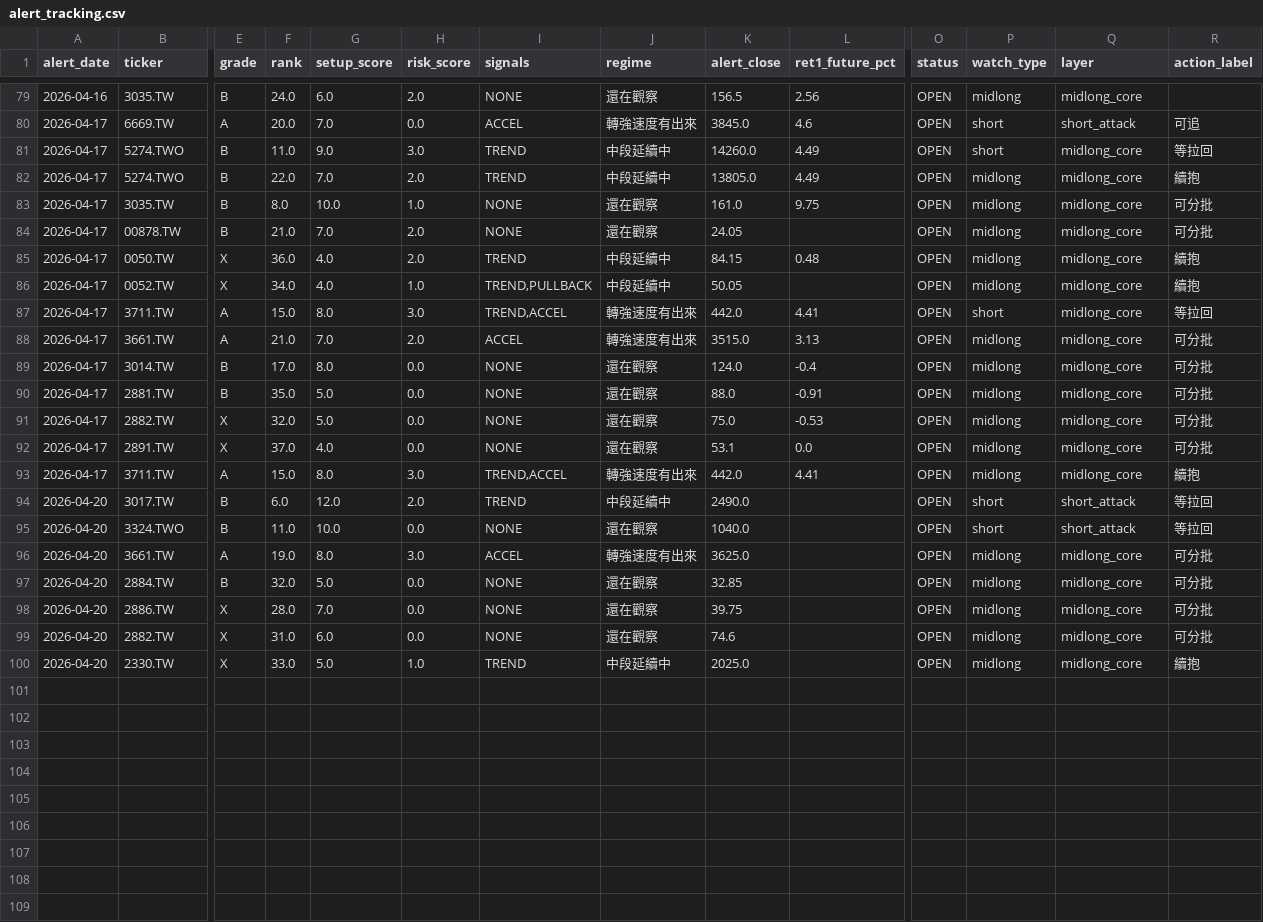
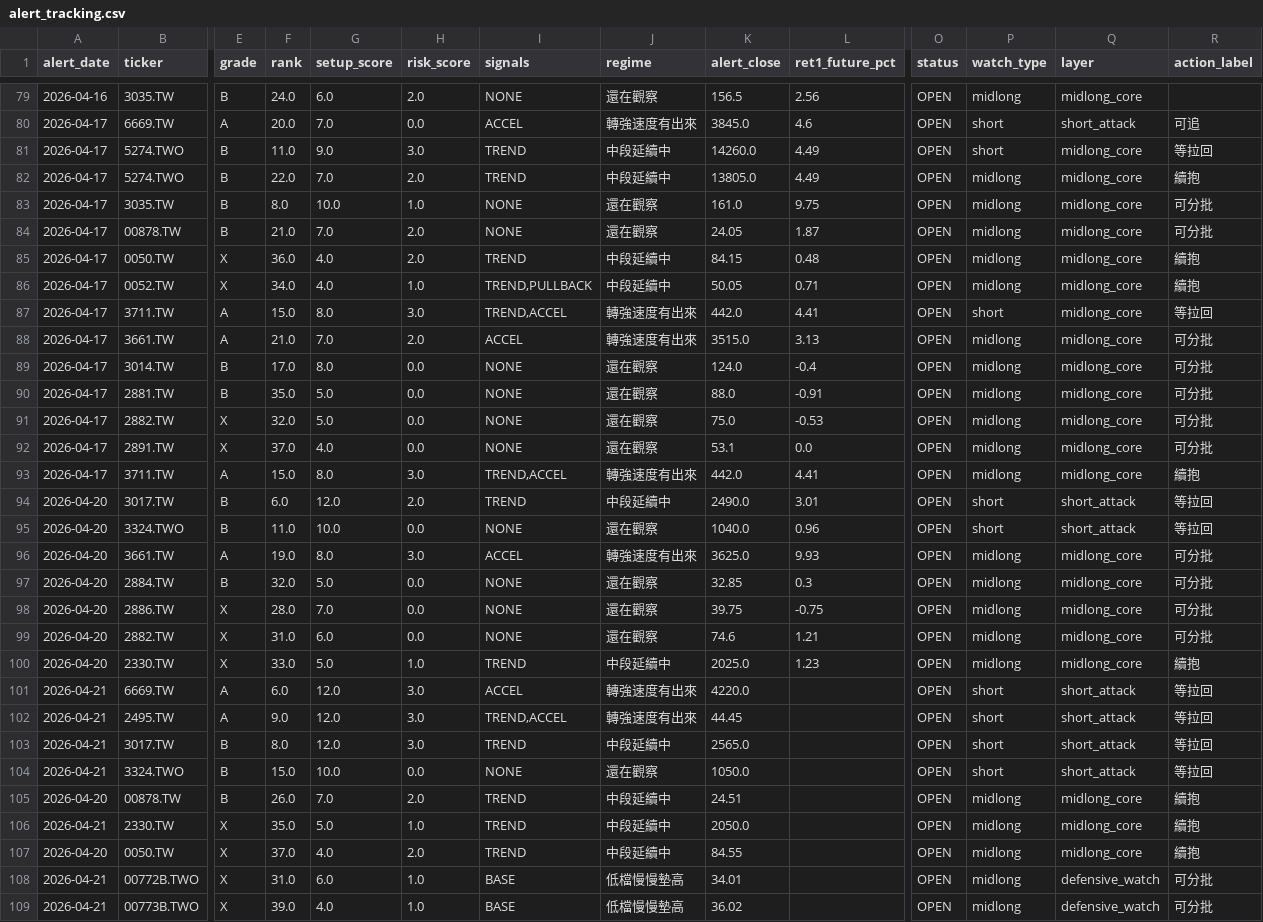
Before and after one commit to tokuzfunpi/stock-watch, a CSV file: theme_watchlist_daily/alert_tracking.csv, drawn as a sheet; only a part is shown, gaps mark what is left out; rows hold the shown columns only; the diff covers the shown part only; the diff names each change by its address in the sheet, - before the commit and + after, or states it on an @@ line.

```diff
--- a/theme_watchlist_daily/alert_tracking.csv
+++ b/theme_watchlist_daily/alert_tracking.csv
-L84 (ret1_future_pct): (empty)
+L84 (ret1_future_pct): 1.87
-L86 (ret1_future_pct): (empty)
+L86 (ret1_future_pct): 0.71
-L94 (ret1_future_pct): (empty)
+L94 (ret1_future_pct): 3.01
-L95 (ret1_future_pct): (empty)
+L95 (ret1_future_pct): 0.96
-L96 (ret1_future_pct): (empty)
+L96 (ret1_future_pct): 9.93
-L97 (ret1_future_pct): (empty)
+L97 (ret1_future_pct): 0.3
-L98 (ret1_future_pct): (empty)
+L98 (ret1_future_pct): -0.75
-L99 (ret1_future_pct): (empty)
+L99 (ret1_future_pct): 1.21
-L100 (ret1_future_pct): (empty)
+L100 (ret1_future_pct): 1.23
+row 101: 2026-04-21 | 6669.TW | A | 6.0 | 12.0 | 3.0 | ACCEL | 轉強速度有出來 | 4220.0 |  | OPEN | short | short_attack | 等拉回
+row 102: 2026-04-21 | 2495.TW | A | 9.0 | 12.0 | 3.0 | TREND,ACCEL | 轉強速度有出來 | 44.45 |  | OPEN | short | short_attack | 等拉回
+row 103: 2026-04-21 | 3017.TW | B | 8.0 | 12.0 | 3.0 | TREND | 中段延續中 | 2565.0 |  | OPEN | short | short_attack | 等拉回
+row 104: 2026-04-21 | 3324.TWO | B | 15.0 | 10.0 | 0.0 | NONE | 還在觀察 | 1050.0 |  | OPEN | short | short_attack | 等拉回
+row 105: 2026-04-20 | 00878.TW | B | 26.0 | 7.0 | 2.0 | TREND | 中段延續中 | 24.51 |  | OPEN | midlong | midlong_core | 續抱
+row 106: 2026-04-21 | 2330.TW | X | 35.0 | 5.0 | 1.0 | TREND | 中段延續中 | 2050.0 |  | OPEN | midlong | midlong_core | 續抱
+row 107: 2026-04-20 | 0050.TW | X | 37.0 | 4.0 | 2.0 | TREND | 中段延續中 | 84.55 |  | OPEN | midlong | midlong_core | 續抱
+row 108: 2026-04-21 | 00772B.TWO | X | 31.0 | 6.0 | 1.0 | BASE | 低檔慢慢墊高 | 34.01 |  | OPEN | midlong | defensive_watch | 可分批
+row 109: 2026-04-21 | 00773B.TWO | X | 39.0 | 4.0 | 1.0 | BASE | 低檔慢慢墊高 | 36.02 |  | OPEN | midlong | defensive_watch | 可分批
```
Also changed, not shown: 28 edited cells elsewhere in this file, theme_watchlist_daily/backtest_events_attack.csv, theme_watchlist_daily/logs/2303_TW.csv, 51 other files.
